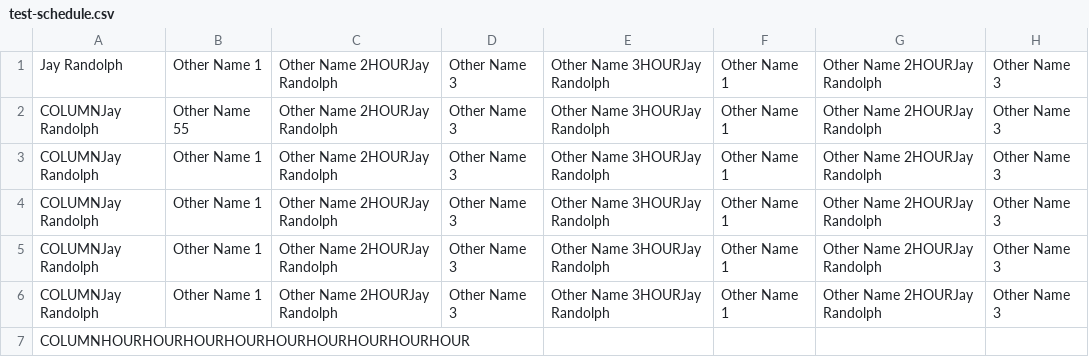
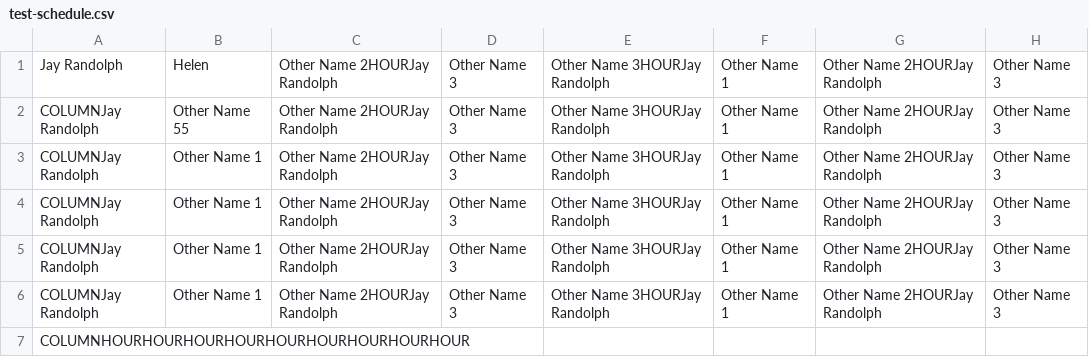
Before and after one commit to slithek/shift-overflow-data, a CSV file: test-schedule.csv, drawn as a sheet; only a part is shown; the diff names each change by its address in the sheet, - before the commit and + after, or states it on an @@ line.

Commit message:
Update test-schedule.csv

```diff
--- a/test-schedule.csv
+++ b/test-schedule.csv
-B1: Other Name 1
+B1: Helen
```
